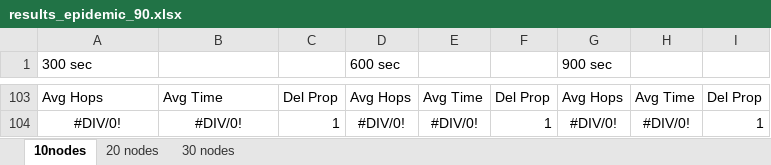
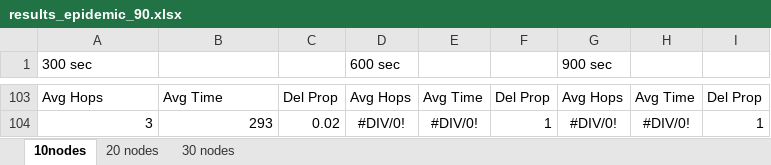
Before and after one commit to wanderowski/web-simulator, an Excel workbook: results_epidemic_90.xlsx, sheet 10nodes, drawn as a sheet; only a part is shown, gaps mark what is left out; values as stored, in another font and other column widths than the file's, no borders; the diff covers the shown part only; the diff names each change by its address in the sheet, - before the commit and + after, or states it on an @@ line.

Commit message:
10 nodes 300 sec 90 prob - results

```diff
--- a/results_epidemic_90.xlsx (sheet 10nodes)
+++ b/results_epidemic_90.xlsx (sheet 10nodes)
-A104 (300 sec): #DIV/0!
+A104 (300 sec): 3
-A104:B104 alignment: center
+A104:B104 alignment: right
-B104: #DIV/0!
+B104: 293
-C104: 1
+C104: 0.02
```
Also changed, not shown: other rows of this sheet.
